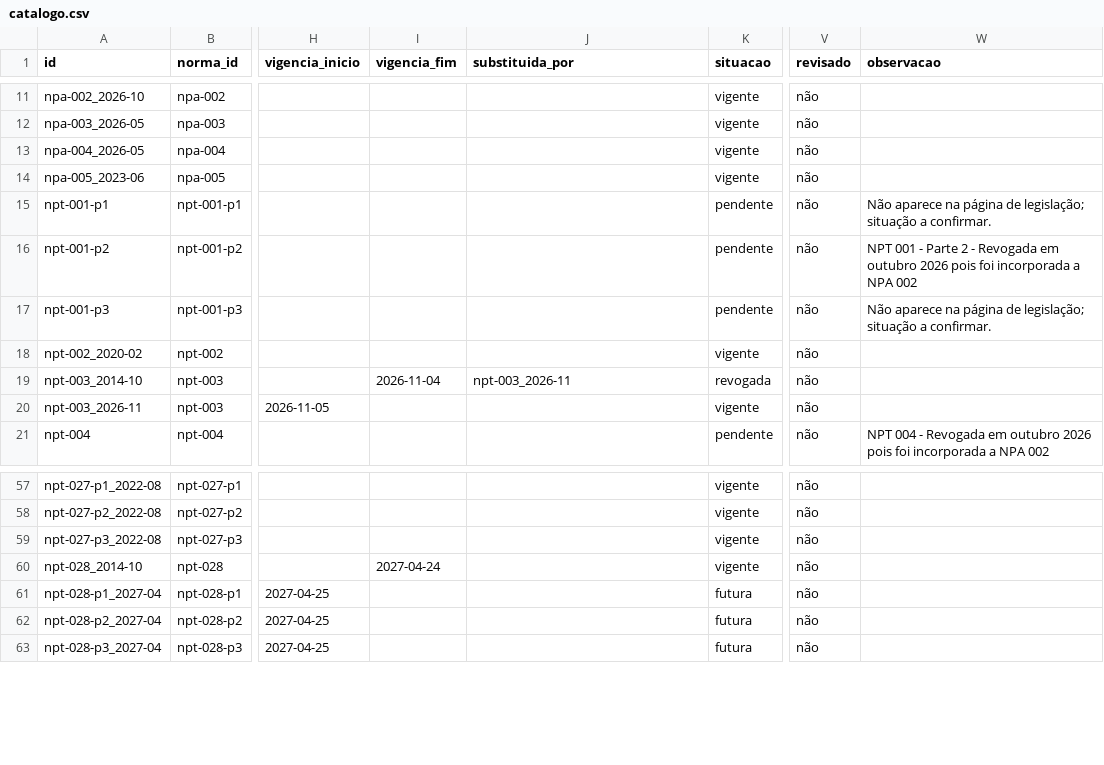
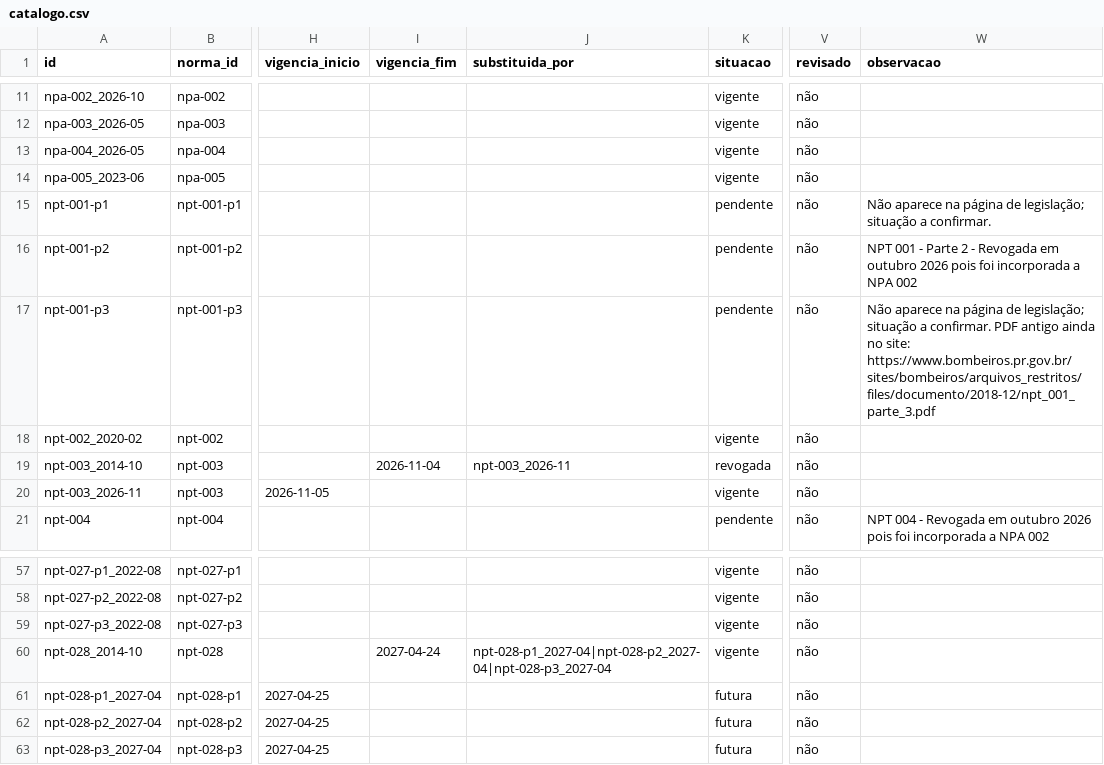
Before and after one commit to cauegaffo/normas-cbmpr, a CSV file: dados/catalogo.csv, drawn as a sheet; only a part is shown, gaps mark what is left out; the diff names each change by its address in the sheet, - before the commit and + after, or states it on an @@ line.

```diff
--- a/dados/catalogo.csv
+++ b/dados/catalogo.csv
-W17 (observacao): …a confirmar.
+W17 (observacao): …a confirmar. PDF antigo ainda no site: https://www.bombeiros.pr.gov.br/sites/bombeiros/arquivos_restritos/files/documento/2018-12/npt_001_parte_3.pdf
-J60 (substituida_por): (empty)
+J60 (substituida_por): npt-028-p1_2027-04|npt-028-p2_2027-04|npt-028-p3_2027-04
```
